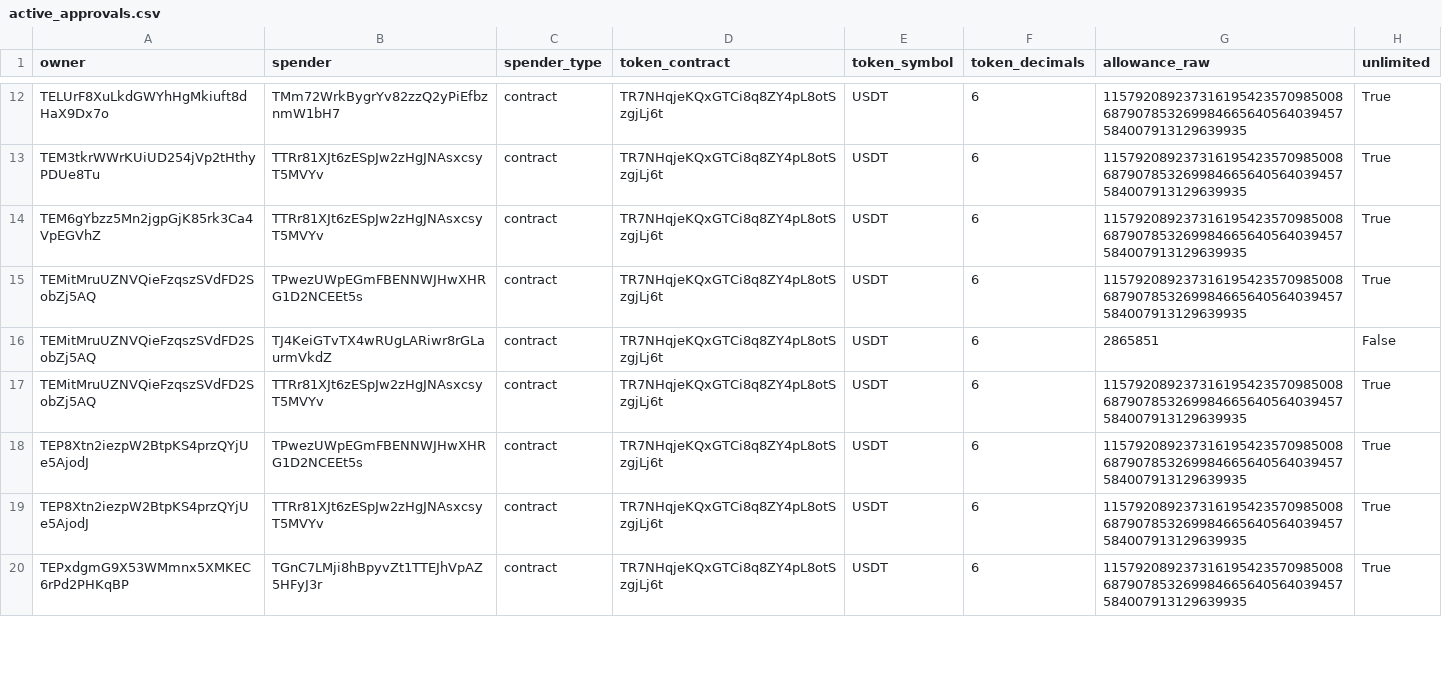
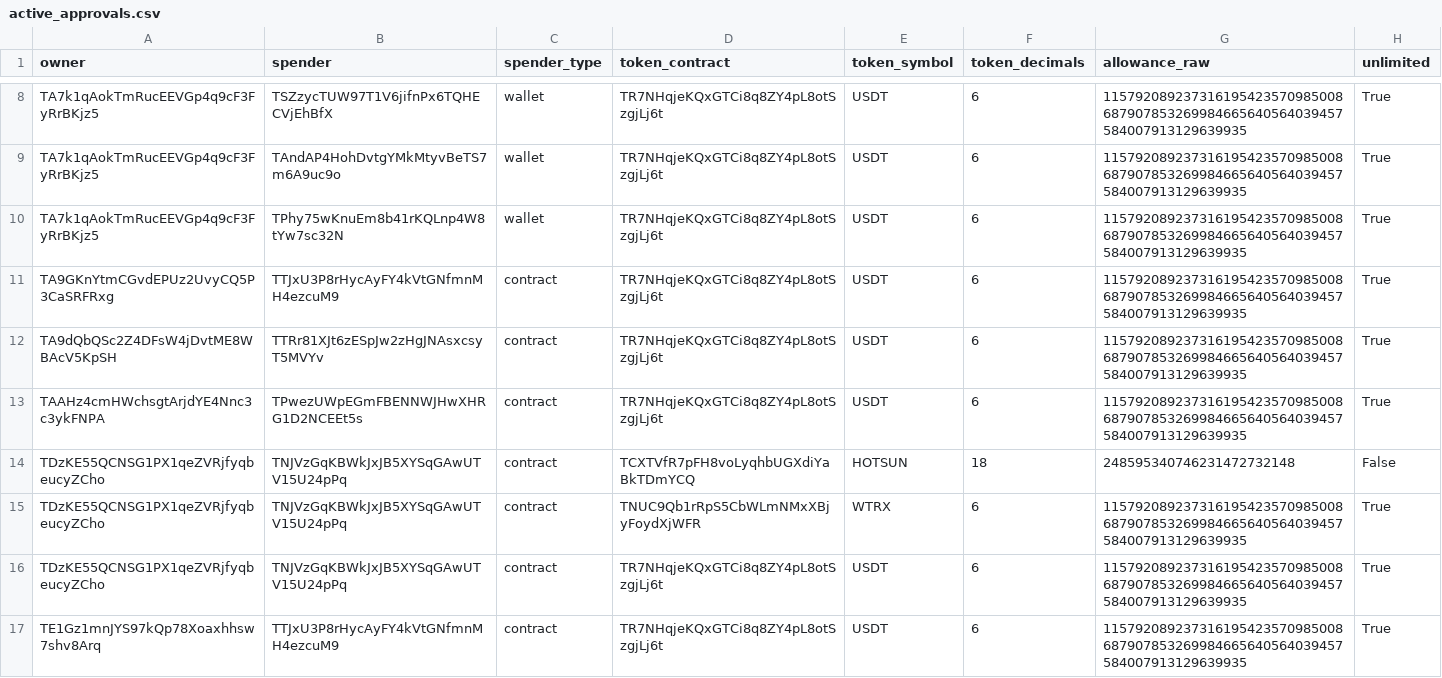
Before and after one commit to Nikolasron/tron_scanner, a CSV file: active_approvals.csv, drawn as a sheet; only a part is shown, gaps mark what is left out; removed rows and columns are numbered as before the commit, all else as after; the diff covers the shown part only; the diff names each change by its address in the sheet, - before the commit and + after, or states it on an @@ line.

```diff
--- a/active_approvals.csv
+++ b/active_approvals.csv
-A8 (owner): TELUrF8XuLkdGWYhHgMkiuft8dHaX9Dx7o
+A8 (owner): TA7k1qAokTmRucEEVGp4q9cF3FyRrBKjz5
-B8 (spender): TMm72WrkBygrYv82zzQ2yPiEfbznmW1bH7
+B8 (spender): TSZzycTUW97T1V6jifnPx6TQHECVjEhBfX
-C8:C10 (spender_type): contract
+C8:C10 (spender_type): wallet
-A9 (owner): TEM3tkrWWrKUiUD254jVp2tHthyPDUe8Tu
+A9 (owner): TA7k1qAokTmRucEEVGp4q9cF3FyRrBKjz5
-B9 (spender): TTRr81XJt6zESpJw2zHgJNAsxcsyT5MVYv
+B9 (spender): TAndAP4HohDvtgYMkMtyvBeTS7m6A9uc9o
-A10 (owner): TEM6gYbzz5Mn2jgpGjK85rk3Ca4VpEGVhZ
+A10 (owner): TA7k1qAokTmRucEEVGp4q9cF3FyRrBKjz5
-B10 (spender): TTRr81XJt6zESpJw2zHgJNAsxcsyT5MVYv
+B10 (spender): TPhy75wKnuEm8b41rKQLnp4W8tYw7sc32N
-A11 (owner): TEMitMruUZNVQieFzqszSVdFD2SobZj5AQ
+A11 (owner): TA9GKnYtmCGvdEPUz2UvyCQ5P3CaSRFRxg
-B11 (spender): TPwezUWpEGmFBENNWJHwXHRG1D2NCEEt5s
+B11 (spender): TTJxU3P8rHycAyFY4kVtGNfmnMH4ezcuM9
-row 16: TEMitMruUZNVQieFzqszSVdFD2SobZj5AQ | TJ4KeiGTvTX4wRUgLARiwr8rGLaurmVkdZ | contract | TR7NHqjeKQxGTCi8q8ZY4pL8otSzgjLj6t | USDT | 6 | 2865851 | False
-A12 (owner): TEMitMruUZNVQieFzqszSVdFD2SobZj5AQ
+A12 (owner): TA9dQbQSc2Z4DFsW4jDvtME8WBAcV5KpSH
-A13 (owner): TEP8Xtn2iezpW2BtpKS4przQYjUe5AjodJ
+A13 (owner): TAAHz4cmHWchsgtArjdYE4Nnc3c3ykFNPA
+row 14: TDzKE55QCNSG1PX1qeZVRjfyqbeucyZCho | TNJVzGqKBWkJxJB5XYSqGAwUTV15U24pPq | contract | TCXTVfR7pFH8voLyqhbUGXdiYaBkTDmYCQ | HOTSUN | 18 | 248595340746231472732148 | False
+row 15: TDzKE55QCNSG1PX1qeZVRjfyqbeucyZCho | TNJVzGqKBWkJxJB5XYSqGAwUTV15U24pPq | contract | TNUC9Qb1rRpS5CbWLmNMxXBjyFoydXjWFR | WTRX | 6 | 115792089237316195423570985008687907853269984665640564039457584007913129639935 | True
-A16 (owner): TEP8Xtn2iezpW2BtpKS4przQYjUe5AjodJ
+A16 (owner): TDzKE55QCNSG1PX1qeZVRjfyqbeucyZCho
-B16 (spender): TTRr81XJt6zESpJw2zHgJNAsxcsyT5MVYv
+B16 (spender): TNJVzGqKBWkJxJB5XYSqGAwUTV15U24pPq
-A17 (owner): TEPxdgmG9X53WMmnx5XMKEC6rPd2PHKqBP
+A17 (owner): TE1Gz1mnJYS97kQp78Xoaxhhsw7shv8Arq
-B17 (spender): TGnC7LMji8hBpyvZt1TTEJhVpAZ5HFyJ3r
+B17 (spender): TTJxU3P8rHycAyFY4kVtGNfmnMH4ezcuM9
```
Also changed, not shown: 5 added rows, 5 removed rows and 21 edited cells elsewhere in this file, 2 other files.
